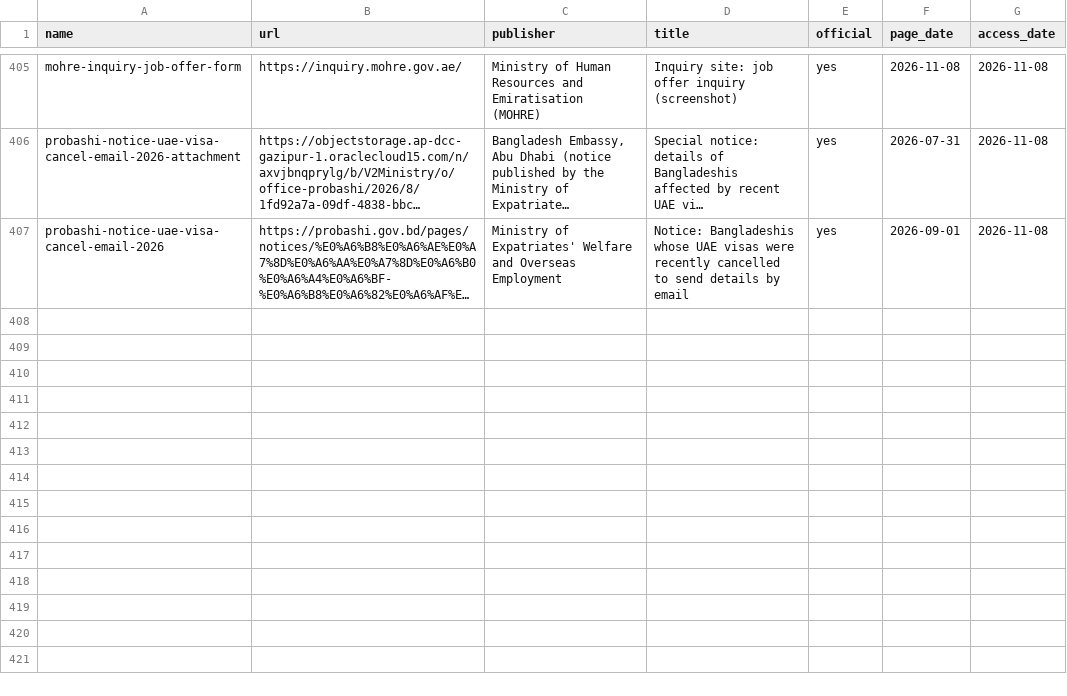
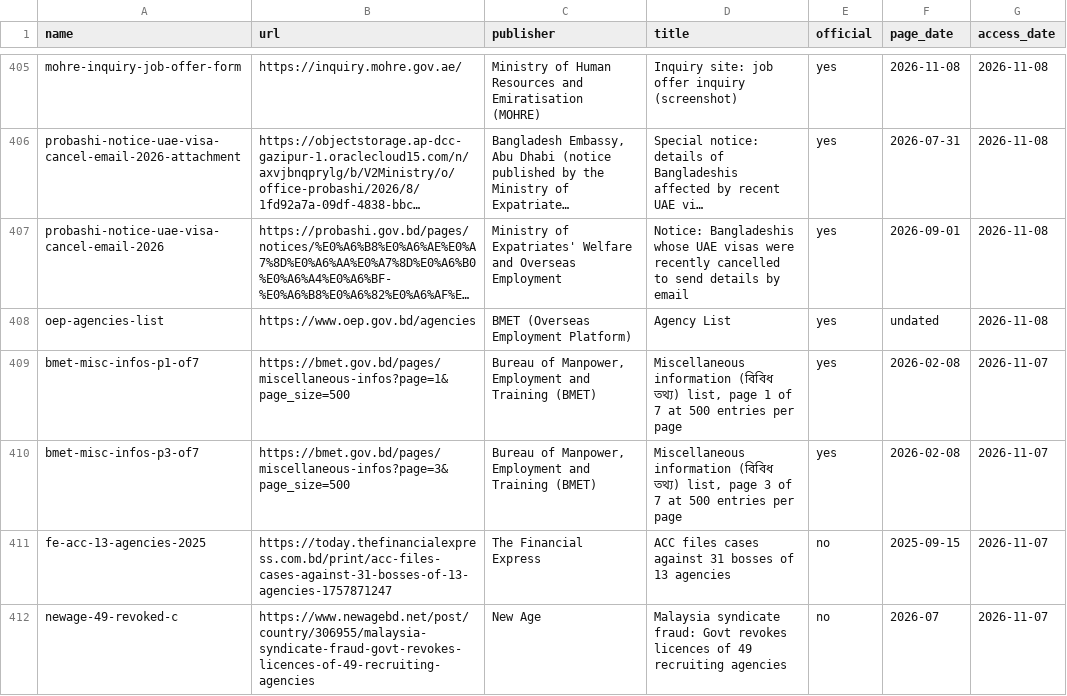
Before and after one commit to FiazAbrar/bsaisl-migration-knowledge-base, a CSV file: countries/united-arab-emirates/sources.csv, drawn as a sheet; only a part is shown, gaps mark what is left out; long unchanged cells end in …; the diff covers the shown part only; the diff names each change by its address in the sheet, - before the commit and + after, or states it on an @@ line.

```diff
--- a/countries/united-arab-emirates/sources.csv
+++ b/countries/united-arab-emirates/sources.csv
+row 408: oep-agencies-list | https://www.oep.gov.bd/agencies | BMET (Overseas Employment Platform) | Agency List | yes | undated | 2026-11-08
+row 409: bmet-misc-infos-p1-of7 | https://bmet.gov.bd/pages/miscellaneous-infos?page=1&page_size=500 | Bureau of Manpower, Employment and Training (BMET) | Miscellaneous information (বিবিধ তথ্য) list, page 1 of 7 at 500 entries per page | yes | 2026-02-08 | 2026-11-07
+row 410: bmet-misc-infos-p3-of7 | https://bmet.gov.bd/pages/miscellaneous-infos?page=3&page_size=500 | Bureau of Manpower, Employment and Training (BMET) | Miscellaneous information (বিবিধ তথ্য) list, page 3 of 7 at 500 entries per page | yes | 2026-02-08 | 2026-11-07
+row 411: fe-acc-13-agencies-2025 | https://today.thefinancialexpress.com.bd/print/acc-files-cases-against-31-bosses-of-13-agencies-1757871247 | The Financial Express | ACC files cases against 31 bosses of 13 agencies | no | 2025-09-15 | 2026-11-07
+row 412: newage-49-revoked-c | https://www.newagebd.net/post/country/306955/malaysia-syndicate-fraud-govt-revokes-licences-of-49-recruiting-agencies | New Age | Malaysia syndicate fraud: Govt revokes licences of 49 recruiting agencies | no | 2026-07 | 2026-11-07
```
Also changed, not shown: 5 added rows elsewhere in this file, countries/united-arab-emirates/sources/_fetchlog.csv, 24 other files.
